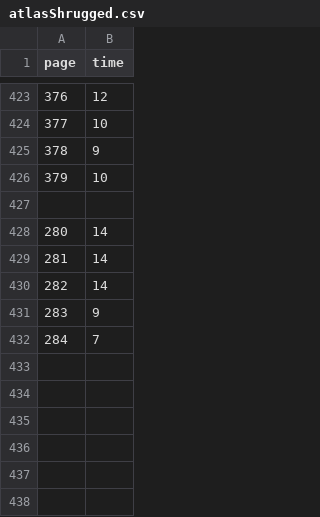
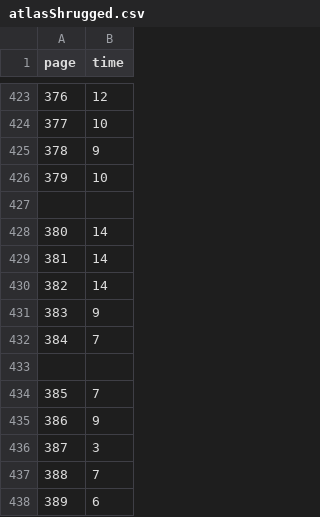
Before and after one commit to kirjs/just-some-numbers, a CSV file: atlasShrugged.csv, drawn as a sheet; only a part is shown, gaps mark what is left out; the diff names each change by its address in the sheet, - before the commit and + after, or states it on an @@ line.

Commit message:
2014-11-29

```diff
--- a/atlasShrugged.csv
+++ b/atlasShrugged.csv
@@ column A (page) renumbered between rows 428 and 432 @@
+row 433: (empty)
+row 434: 385 | 7
+row 435: 386 | 9
+row 436: 387 | 3
+row 437: 388 | 7
+row 438: 389 | 6
```
